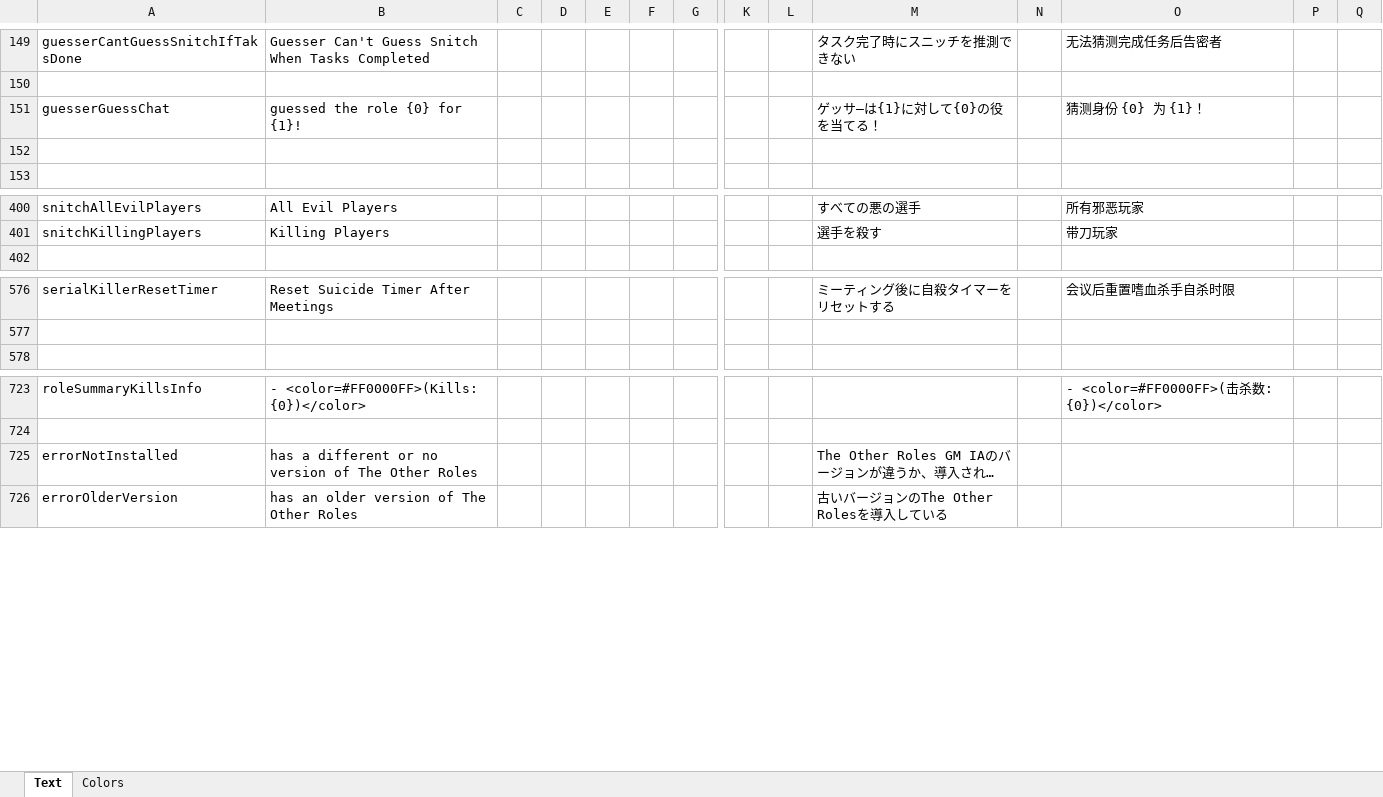
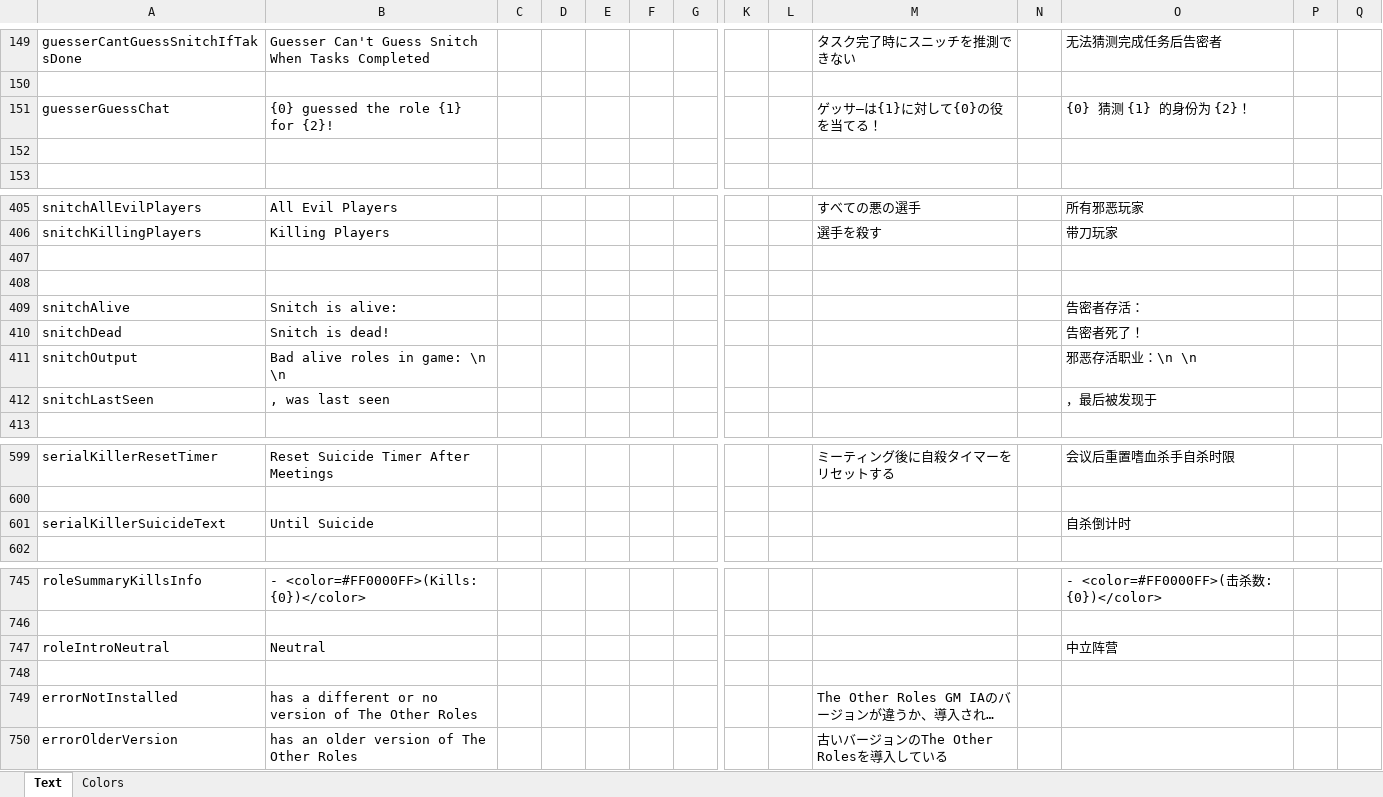
Before and after one commit to dabao40/TheOtherRolesGMIA, an Excel workbook: Strings.xlsx, sheet Text, drawn as a sheet; only a part is shown, gaps mark what is left out; long unchanged cells end in …; values as stored, in another font and other column widths than the file's, no borders; rows hold the shown columns only; the diff covers the shown part only; the diff names each change by its address in the sheet, - before the commit and + after, or states it on an @@ line.

```diff
--- a/Strings.xlsx (sheet Text)
+++ b/Strings.xlsx (sheet Text)
-B151: guessed the role {0} for {1}!
+B151: {0} guessed the role {1} for {2}!
-O151: 猜测身份 {0} 为 {1}！
+O151: {0} 猜测 {1} 的身份为 {2}！
+row 407: (empty)
+row 408: (empty)
+row 409: snitchAlive | Snitch is alive: |  |  |  |  |  |  |  |  |  | 告密者存活：
+row 410: snitchDead | Snitch is dead! |  |  |  |  |  |  |  |  |  | 告密者死了！
+row 411: snitchOutput | Bad alive roles in game: \n \n |  |  |  |  |  |  |  |  |  | 邪恶存活职业：\n \n
+row 412: snitchLastSeen | , was last seen |  |  |  |  |  |  |  |  |  | ，最后被发现于
+row 601: serialKillerSuicideText | Until Suicide |  |  |  |  |  |  |  |  |  | 自杀倒计时
+row 747: roleIntroNeutral | Neutral |  |  |  |  |  |  |  |  |  | 中立阵营
+row 748: (empty)
```
Also changed, not shown: 25 added rows, 5 removed rows and 36 edited cells elsewhere in this sheet.
